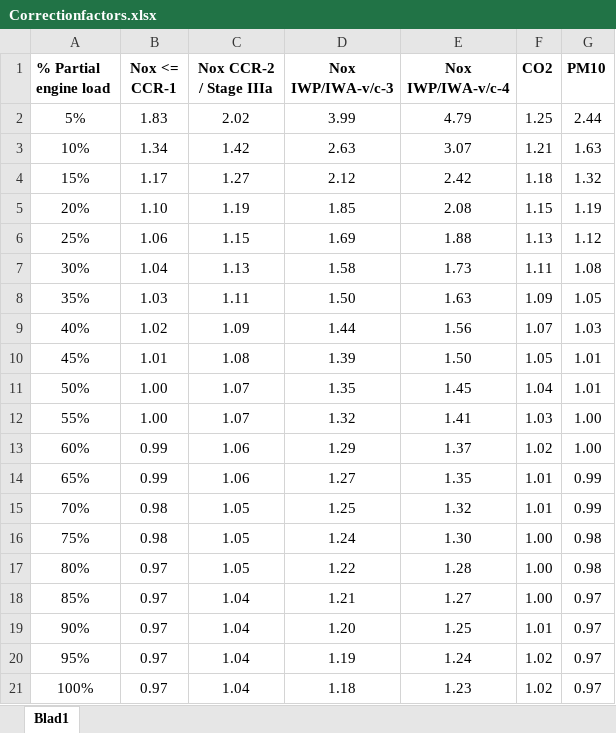
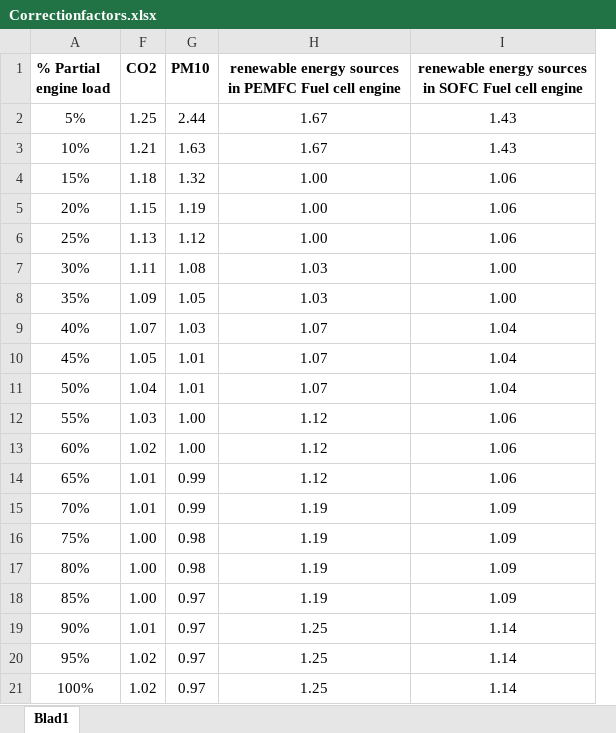
Before and after one commit to TUDelft-CITG/OpenTNSim, an Excel workbook: notebooks/Correctionfactors.xlsx, sheet Blad1, drawn as a sheet; values as stored, in another font and other column widths than the file's, no borders; charts and pictures not drawn; removed rows and columns are numbered as before the commit, all else as after; the diff names each change by its address in the sheet, - before the commit and + after, or states it on an @@ line.

Commit message:
updated correctionfactors.csv for Fuel cell engines and related functions in energy.py

```diff
--- a/notebooks/Correctionfactors.xlsx (sheet Blad1)
+++ b/notebooks/Correctionfactors.xlsx (sheet Blad1)
@@ column B (Nox <= CCR-1) hidden, rows 2-21: 1.83 | 1.34 | 1.17 | 1.10 | 1.06 | 1.04 | 1.03 | 1.02 | 1.01 | 1.00 | 1.00 | 0.99 | 0.99 | 0.98 | 0.98 | 0.97 | 0.97 | 0.97 | 0.97 | 0.97 @@
@@ column C (Nox CCR-2 / Stage IIIa) hidden, rows 2-21: 2.02 | 1.42 | 1.27 | 1.19 | 1.15 | 1.13 | 1.11 | 1.09 | 1.08 | 1.07 | 1.07 | 1.06 | 1.06 | 1.05 | 1.05 | 1.05 | 1.04 | 1.04 | 1.04 | 1.04 @@
@@ column D (Nox IWP/IWA-v/c-3) hidden, rows 2-21: 3.99 | 2.63 | 2.12 | 1.85 | 1.69 | 1.58 | 1.50 | 1.44 | 1.39 | 1.35 | 1.32 | 1.29 | 1.27 | 1.25 | 1.24 | 1.22 | 1.21 | 1.20 | 1.19 | 1.18 @@
@@ column E (Nox IWP/IWA-v/c-4) hidden, rows 2-21: 4.79 | 3.07 | 2.42 | 2.08 | 1.88 | 1.73 | 1.63 | 1.56 | 1.50 | 1.45 | 1.41 | 1.37 | 1.35 | 1.32 | 1.30 | 1.28 | 1.27 | 1.25 | 1.24 | 1.23 @@
+column H, rows 1-21: renewable energy sources in PEMFC Fuel cell engine | 1.67 | 1.67 | 1.00 | 1.00 | 1.00 | 1.03 | 1.03 | 1.07 | 1.07 | 1.07 | 1.12 | 1.12 | 1.12 | 1.19 | 1.19 | 1.19 | 1.19 | 1.25 | 1.25 | 1.25
+column I, rows 1-21: renewable energy sources in SOFC Fuel cell engine | 1.43 | 1.43 | 1.06 | 1.06 | 1.06 | 1.00 | 1.00 | 1.04 | 1.04 | 1.04 | 1.06 | 1.06 | 1.06 | 1.09 | 1.09 | 1.09 | 1.09 | 1.14 | 1.14 | 1.14
```
Also changed, not shown: charts or pictures, 2 other files.
